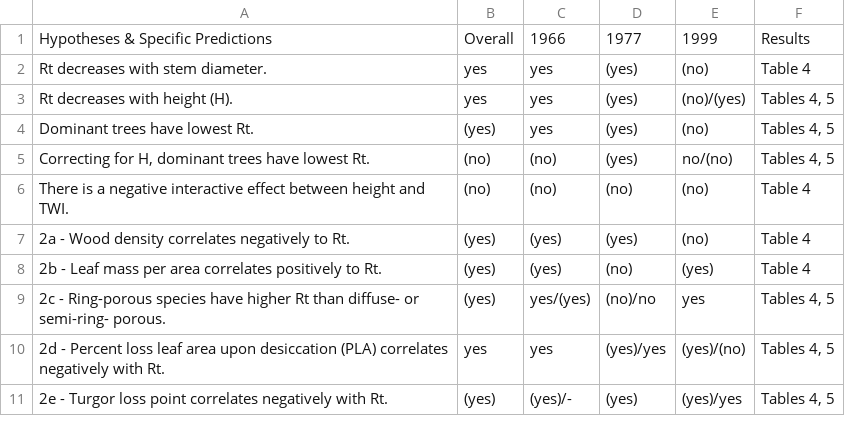
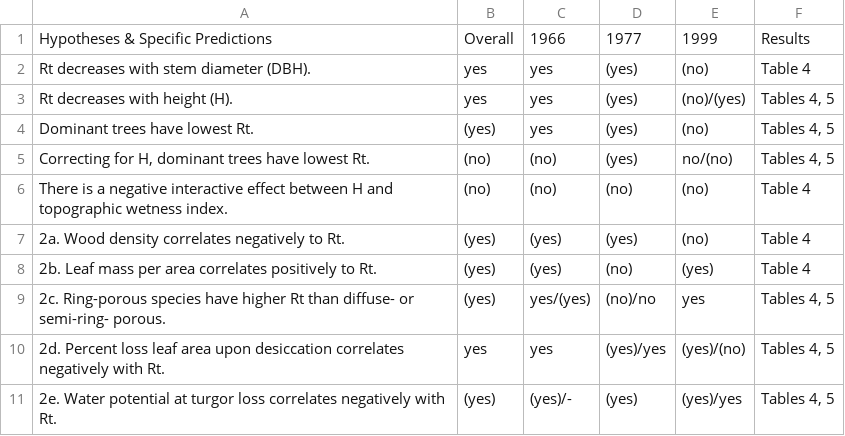
Before and after one commit to SCBI-ForestGEO/McGregor_climate-sensitivity-variation, a CSV file: manuscript/tables_figures/table1_hypothesis_table.csv, drawn as a sheet.

Commit message:
working on table 1
#67

```diff
--- a/manuscript/tables_figures/table1_hypothesis_table.csv
+++ b/manuscript/tables_figures/table1_hypothesis_table.csv
@@ -1,3 +1,3 @@
 Hypotheses & Specific Predictions,Overall,1966,1977,1999,Results
-Rt decreases with stem diameter.,yes,yes,(yes),(no),Table 4
+Rt decreases with stem diameter (DBH).,yes,yes,(yes),(no),Table 4
 Rt decreases with height (H).,yes,yes,(yes),(no)/(yes),"Tables 4, 5"
@@ -5,7 +5,7 @@ Dominant trees have lowest Rt.,(yes),yes,(yes),(no),"Tables 4, 5"
 "Correcting for H, dominant trees have lowest Rt.",(no),(no),(yes),no/(no),"Tables 4, 5"
-There is a negative interactive effect between height and TWI.,(no),(no),(no),(no),Table 4
-2a - Wood density correlates negatively to Rt.,(yes),(yes),(yes),(no),Table 4
-2b - Leaf mass per area correlates positively to Rt.,(yes),(yes),(no),(yes),Table 4
-2c - Ring-porous species have higher Rt than diffuse- or semi-ring- porous.,(yes),yes/(yes),(no)/no,yes,"Tables 4, 5"
-2d  - Percent loss leaf area upon desiccation (PLA) correlates negatively with Rt.,yes,yes,(yes)/yes,(yes)/(no),"Tables 4, 5"
-2e - Turgor loss point correlates negatively with Rt.,(yes),(yes)/-,(yes),(yes)/yes,"Tables 4, 5"
+There is a negative interactive effect between H and topographic wetness index.,(no),(no),(no),(no),Table 4
+2a. Wood density correlates negatively to Rt.,(yes),(yes),(yes),(no),Table 4
+2b. Leaf mass per area correlates positively to Rt.,(yes),(yes),(no),(yes),Table 4
+2c. Ring-porous species have higher Rt than diffuse- or semi-ring- porous.,(yes),yes/(yes),(no)/no,yes,"Tables 4, 5"
+2d. Percent loss leaf area upon desiccation correlates negatively with Rt.,yes,yes,(yes)/yes,(yes)/(no),"Tables 4, 5"
+2e. Water potential at turgor loss correlates negatively with Rt.,(yes),(yes)/-,(yes),(yes)/yes,"Tables 4, 5"
```
Also changed, not shown: 2 other files.
